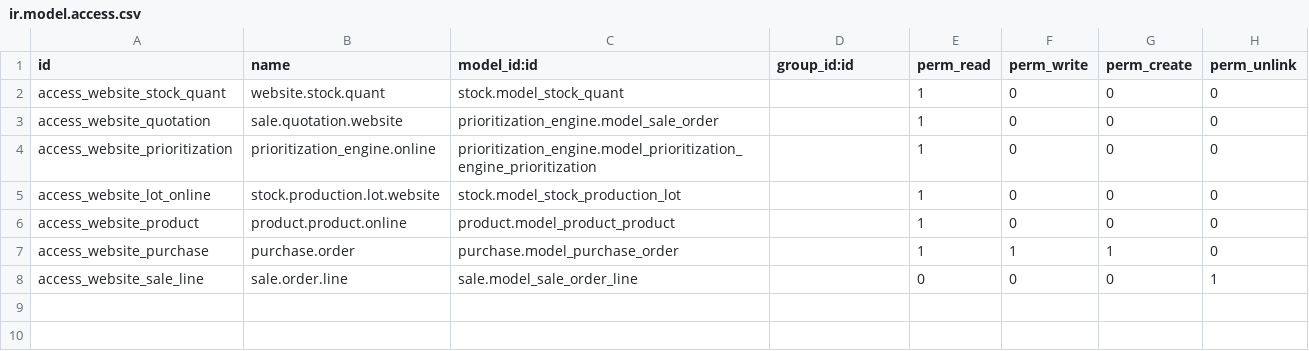
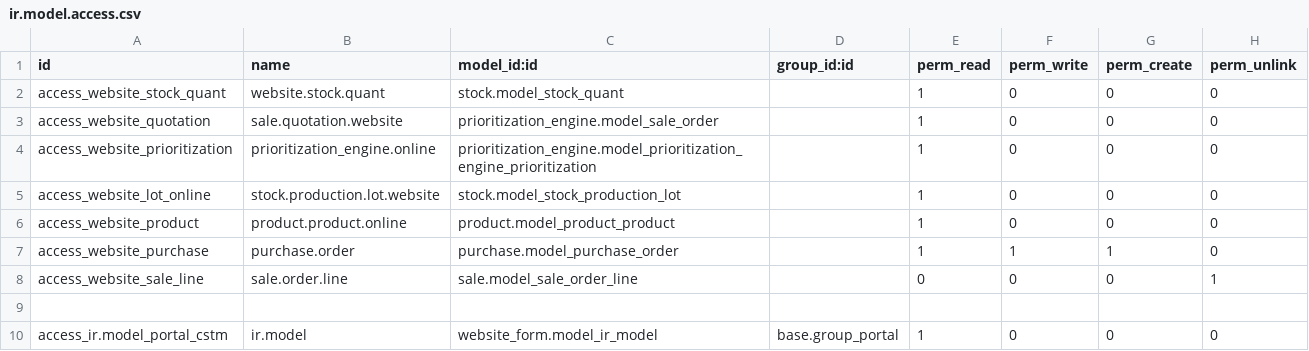
Before and after one commit to bits-amitrathod/odoo12, a CSV file: website_quote_ext/security/ir.model.access.csv, drawn as a sheet; the diff names each change by its address in the sheet, - before the commit and + after, or states it on an @@ line.

```diff
--- a/website_quote_ext/security/ir.model.access.csv
+++ b/website_quote_ext/security/ir.model.access.csv
+row 9: (empty)
+row 10: access_ir.model_portal_cstm | ir.model | website_form.model_ir_model | base.group_portal | 1 | 0 | 0 | 0
```
Also changed, not shown: 1 other file.
